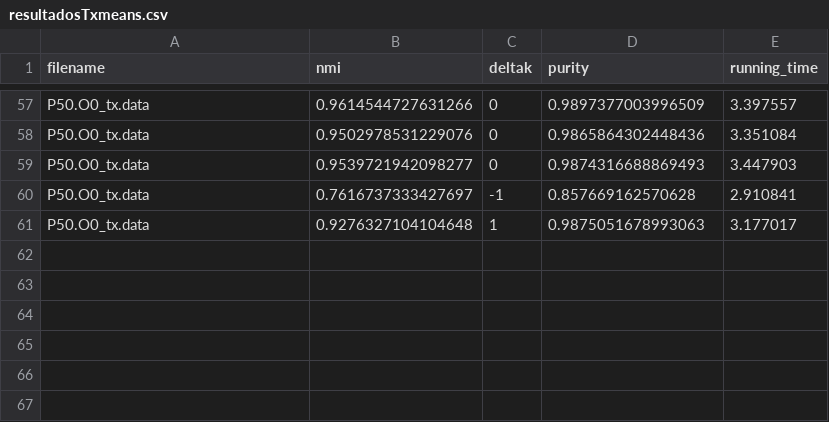
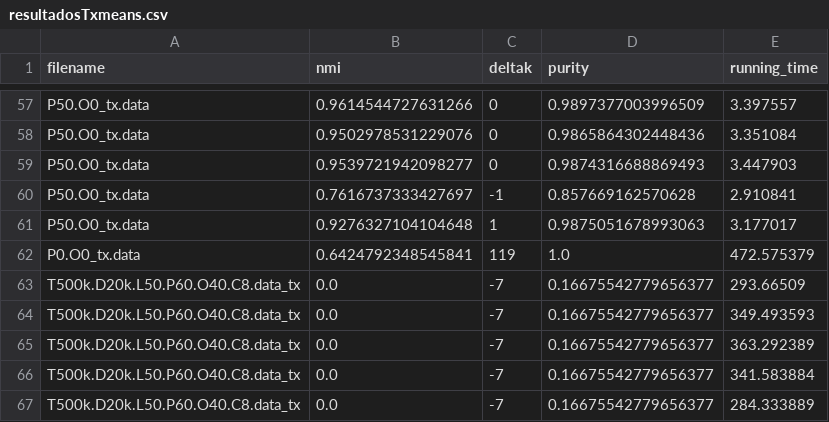
Before and after one commit to TorcalAdrian/TFG, a CSV file: TXMeans/code/resultadosTxmeans.csv, drawn as a sheet; only a part is shown, gaps mark what is left out; the diff names each change by its address in the sheet, - before the commit and + after, or states it on an @@ line.

```diff
--- a/TXMeans/code/resultadosTxmeans.csv
+++ b/TXMeans/code/resultadosTxmeans.csv
+row 62: P0.O0_tx.data | 0.6424792348545841 | 119 | 1.0 | 472.575379
+row 63: T500k.D20k.L50.P60.O40.C8.data_tx | 0.0 | -7 | 0.16675542779656377 | 293.66509
+row 64: T500k.D20k.L50.P60.O40.C8.data_tx | 0.0 | -7 | 0.16675542779656377 | 349.493593
+row 65: T500k.D20k.L50.P60.O40.C8.data_tx | 0.0 | -7 | 0.16675542779656377 | 363.292389
+row 66: T500k.D20k.L50.P60.O40.C8.data_tx | 0.0 | -7 | 0.16675542779656377 | 341.583884
+row 67: T500k.D20k.L50.P60.O40.C8.data_tx | 0.0 | -7 | 0.16675542779656377 | 284.333889
```
Also changed, not shown: 4 other files.
